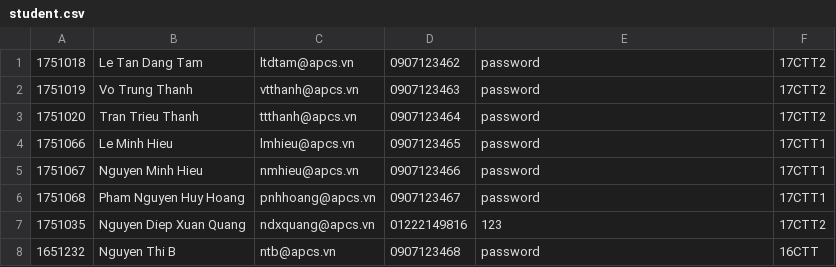
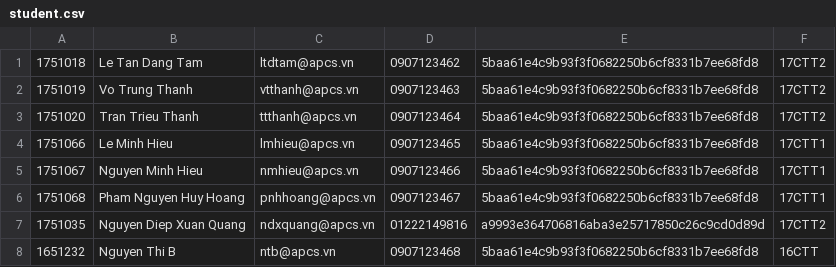
Before and after one commit to yogathanh99/Final_Projects, a CSV file: student.csv, drawn as a sheet.

Commit message:
Implement SHA-1 password hash

```diff
--- a/student.csv
+++ b/student.csv
@@ -1,8 +1,8 @@
-1751018,Le Tan Dang Tam,ltdtam@apcs.vn,0907123462,password,17CTT2
-1751019,Vo Trung Thanh,vtthanh@apcs.vn,0907123463,password,17CTT2
-1751020,Tran Trieu Thanh,ttthanh@apcs.vn,0907123464,password,17CTT2
-1751066,Le Minh Hieu,lmhieu@apcs.vn,0907123465,password,17CTT1
-1751067,Nguyen Minh Hieu,nmhieu@apcs.vn,0907123466,password,17CTT1
-1751068,Pham Nguyen Huy Hoang,pnhhoang@apcs.vn,0907123467,password,17CTT1
-1751035,Nguyen Diep Xuan Quang,ndxquang@apcs.vn,01222149816,123,17CTT2
-1651232,Nguyen Thi B,ntb@apcs.vn,0907123468,password,16CTT
+1751018,Le Tan Dang Tam,ltdtam@apcs.vn,0907123462,5baa61e4c9b93f3f0682250b6cf8331b7ee68fd8,17CTT2
+1751019,Vo Trung Thanh,vtthanh@apcs.vn,0907123463,5baa61e4c9b93f3f0682250b6cf8331b7ee68fd8,17CTT2
+1751020,Tran Trieu Thanh,ttthanh@apcs.vn,0907123464,5baa61e4c9b93f3f0682250b6cf8331b7ee68fd8,17CTT2
+1751066,Le Minh Hieu,lmhieu@apcs.vn,0907123465,5baa61e4c9b93f3f0682250b6cf8331b7ee68fd8,17CTT1
+1751067,Nguyen Minh Hieu,nmhieu@apcs.vn,0907123466,5baa61e4c9b93f3f0682250b6cf8331b7ee68fd8,17CTT1
+1751068,Pham Nguyen Huy Hoang,pnhhoang@apcs.vn,0907123467,5baa61e4c9b93f3f0682250b6cf8331b7ee68fd8,17CTT1
+1751035,Nguyen Diep Xuan Quang,ndxquang@apcs.vn,01222149816,a9993e364706816aba3e25717850c26c9cd0d89d,17CTT2
+1651232,Nguyen Thi B,ntb@apcs.vn,0907123468,5baa61e4c9b93f3f0682250b6cf8331b7ee68fd8,16CTT
```
Also changed, not shown: lecturer.csv, 8 other files.
